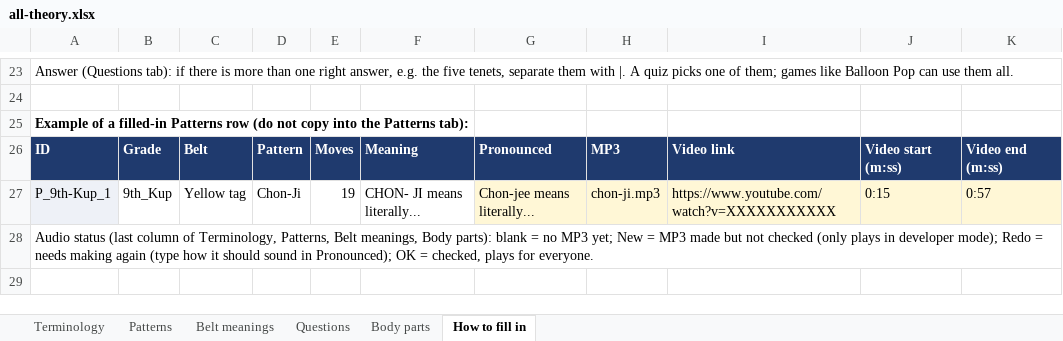
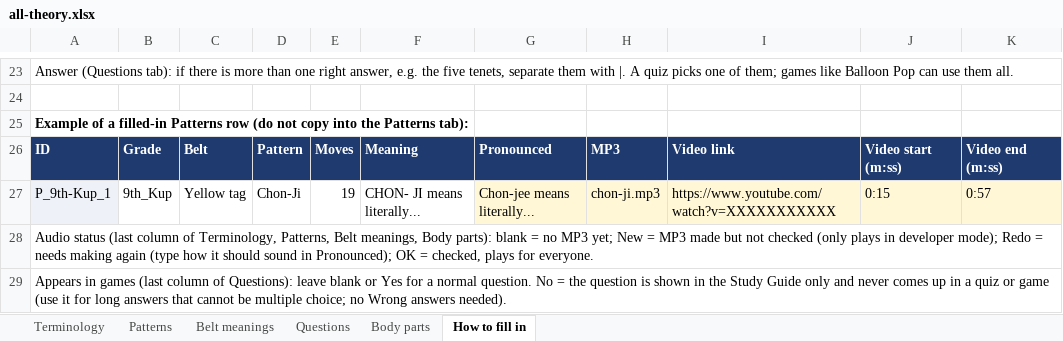
Before and after one commit to LazyTechGeek/Taekwondo_Theory, an Excel workbook: all-theory.xlsx, sheet How to fill in, drawn as a sheet; only a part is shown, gaps mark what is left out; values as stored, in another font and other column widths than the file's, no borders; the diff names each change by its address in the sheet, - before the commit and + after, or states it on an @@ line.

```diff
--- a/all-theory.xlsx (sheet How to fill in)
+++ b/all-theory.xlsx (sheet How to fill in)
+row 29: Appears in games (last column of Questions): leave blank or Yes for a normal question. No = the question is shown in the Study Guide only and never comes up in a quiz or game (use it for long answers that cannot be multiple choice; no Wrong answers needed).
```
Also changed, not shown: sheet Questions, 17 other files.
